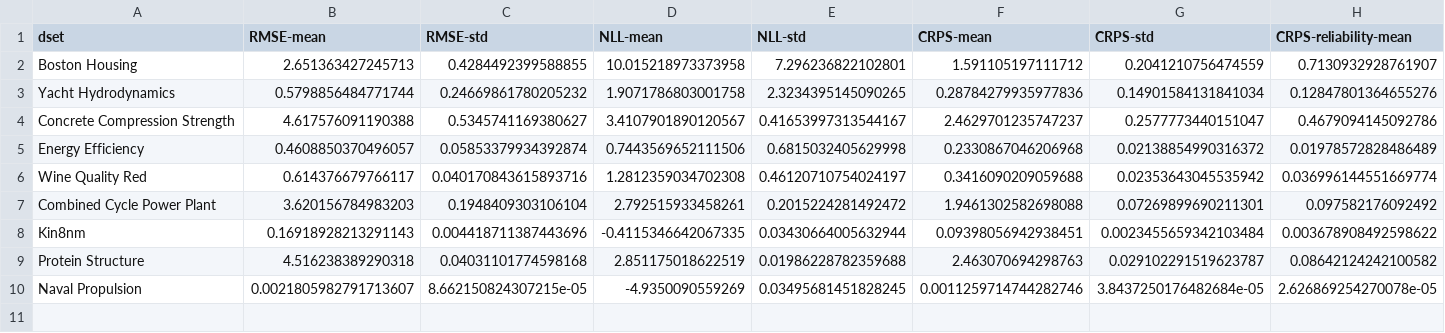
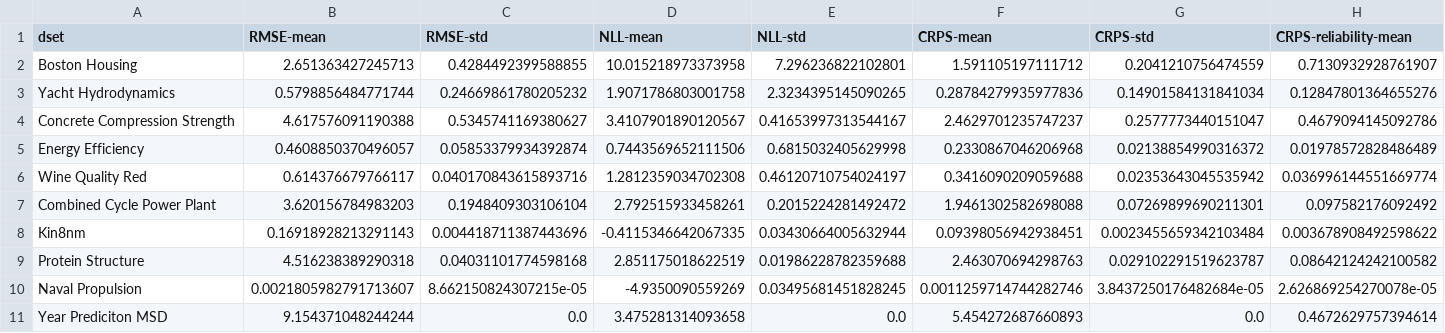
Before and after one commit to ujohn33/dgbm-paper, a CSV file: results/NGboost_natural_crps.csv, drawn as a sheet; only a part is shown; rows hold the shown columns only; the diff names each change by its address in the sheet, - before the commit and + after, or states it on an @@ line.

```diff
--- a/results/NGboost_natural_crps.csv
+++ b/results/NGboost_natural_crps.csv
+row 11: Year Prediciton MSD | 9.154371048244244 | 0.0 | 3.475281314093658 | 0.0 | 5.454272687660893 | 0.0 | 0.4672629757394614
```
Also changed, not shown: 1 other file.
